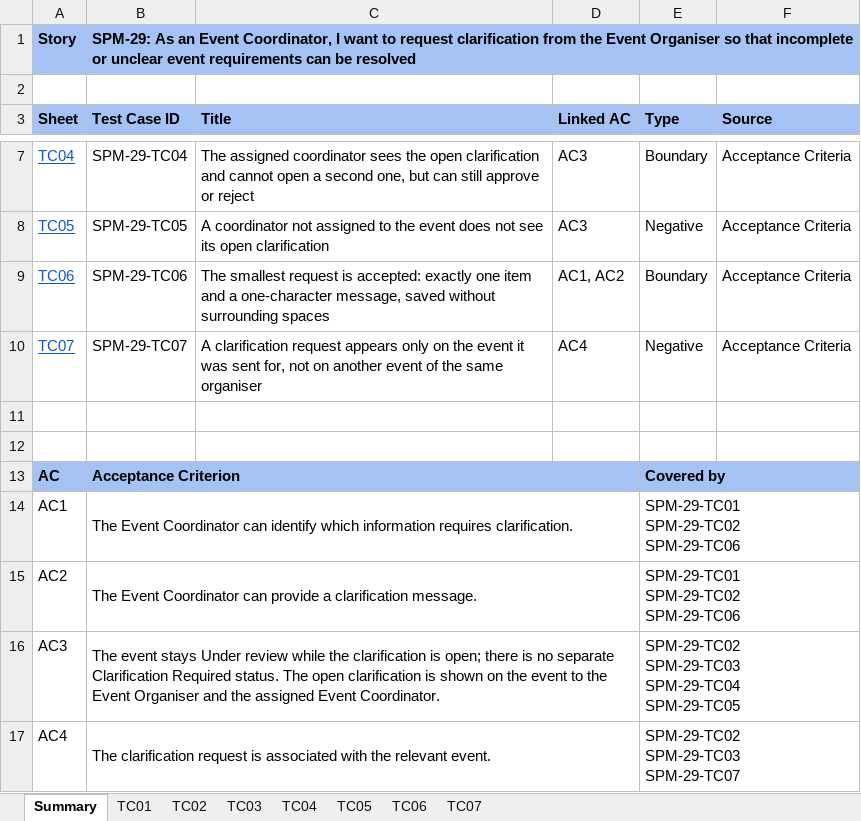
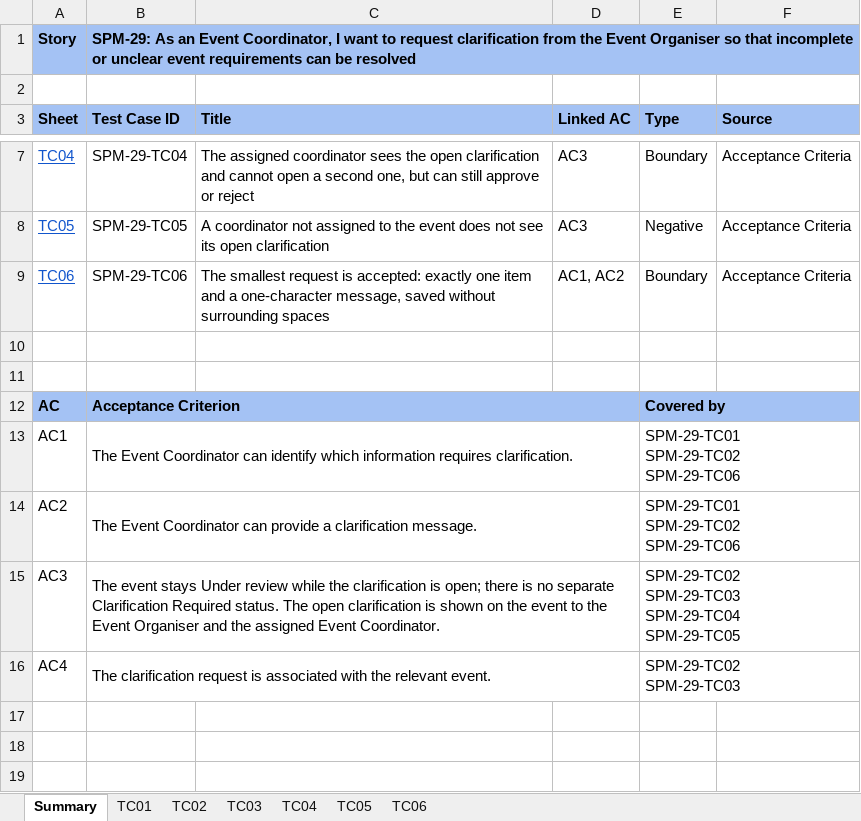
Before and after one commit to kchoongg/IS212, an Excel workbook: docs/test-cases/SPM-29_Test_Cases.xlsx, sheet Summary, drawn as a sheet; only a part is shown, gaps mark what is left out; values as stored, in another font and other column widths than the file's, no borders; removed rows and columns are numbered as before the commit, all else as after; ↵ is a line break in a cell; the diff names each change by its address in the sheet, - before the commit and + after, or states it on an @@ line.

```diff
--- a/docs/test-cases/SPM-29_Test_Cases.xlsx (sheet Summary)
+++ b/docs/test-cases/SPM-29_Test_Cases.xlsx (sheet Summary)
-sheet tab: TC07
-row 10: TC07 | SPM-29-TC07 | A clarification request appears only on the event it was sent for, not on another event of the same organiser | AC4 | Negative | Acceptance Criteria
-E16 (Type): SPM-29-TC02 ↵ SPM-29-TC03 ↵ SPM-29-TC07
+E16 (Type): SPM-29-TC02 ↵ SPM-29-TC03
```
Also changed, not shown: sheet TC05, sheet TC01, sheet TC02, sheet TC03, sheet TC04, sheet TC06.
